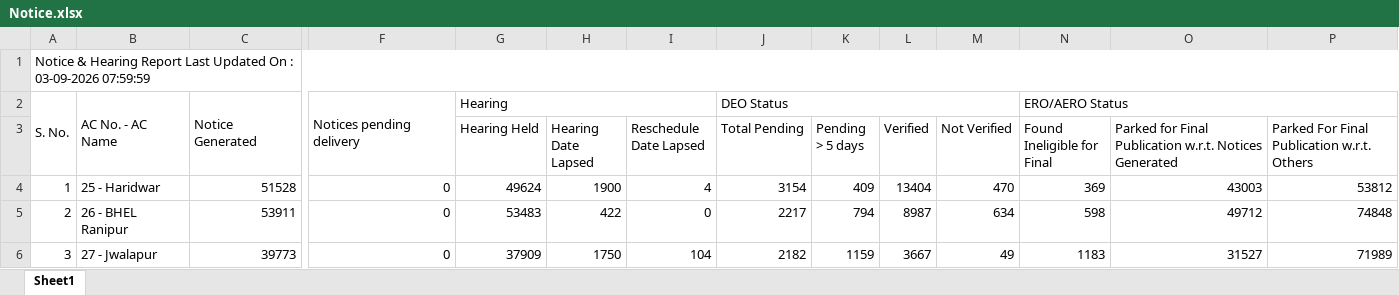
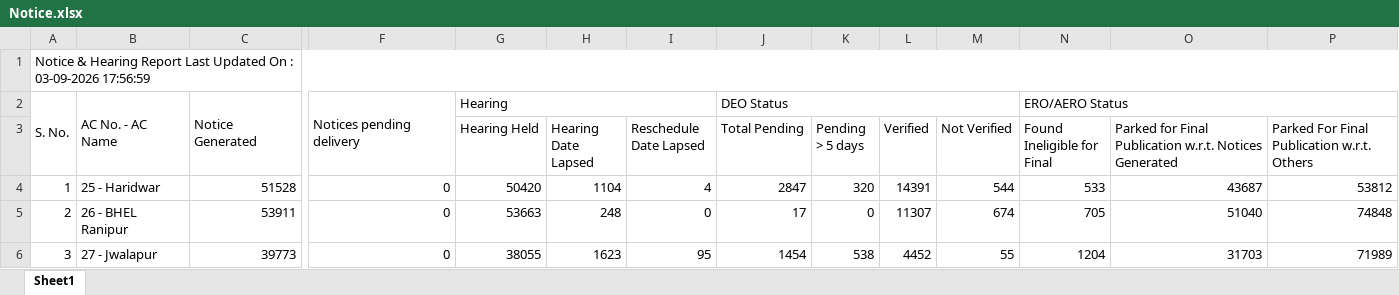
Before and after one commit to mannavibe-sudo/Form-Processing, an Excel workbook: Notice.xlsx, sheet Sheet1, drawn as a sheet; only a part is shown, gaps mark what is left out; values as stored, in another font and other column widths than the file's, no borders; the diff covers the shown part only; the diff names each change by its address in the sheet, - before the commit and + after, or states it on an @@ line.

```diff
--- a/Notice.xlsx (sheet Sheet1)
+++ b/Notice.xlsx (sheet Sheet1)
-A1: …: 03-09-2026 07:59:59
+A1: …: 03-09-2026 17:56:59
-G4 (Hearing Held): 49624
+G4 (Hearing Held): 50420
-H4 (Hearing Date Lapsed): 1900
+H4 (Hearing Date Lapsed): 1104
-J4 (Total Pending): 3154
+J4 (Total Pending): 2847
-K4 (Pending > 5 days): 409
+K4 (Pending > 5 days): 320
-L4 (Verified): 13404
+L4 (Verified): 14391
-M4 (Not Verified): 470
+M4 (Not Verified): 544
-N4 (Found Ineligible for Final): 369
+N4 (Found Ineligible for Final): 533
-O4: 43003
+O4: 43687
-G5 (Hearing Held): 53483
+G5 (Hearing Held): 53663
-H5 (Hearing Date Lapsed): 422
+H5 (Hearing Date Lapsed): 248
-J5 (Total Pending): 2217
+J5 (Total Pending): 17
-K5 (Pending > 5 days): 794
+K5 (Pending > 5 days): 0
-L5 (Verified): 8987
+L5 (Verified): 11307
-M5 (Not Verified): 634
+M5 (Not Verified): 674
-N5 (Found Ineligible for Final): 598
+N5 (Found Ineligible for Final): 705
-O5: 49712
+O5: 51040
-G6 (Hearing Held): 37909
+G6 (Hearing Held): 38055
-H6 (Hearing Date Lapsed): 1750
+H6 (Hearing Date Lapsed): 1623
-I6 (Reschedule Date Lapsed): 104
+I6 (Reschedule Date Lapsed): 95
-J6 (Total Pending): 2182
+J6 (Total Pending): 1454
-K6 (Pending > 5 days): 1159
+K6 (Pending > 5 days): 538
-L6 (Verified): 3667
+L6 (Verified): 4452
-M6 (Not Verified): 49
+M6 (Not Verified): 55
-N6 (Found Ineligible for Final): 1183
+N6 (Found Ineligible for Final): 1204
-O6: 31527
+O6: 31703
```
Also changed, not shown: 246 edited cells elsewhere in this sheet, Partwise.xlsx.
